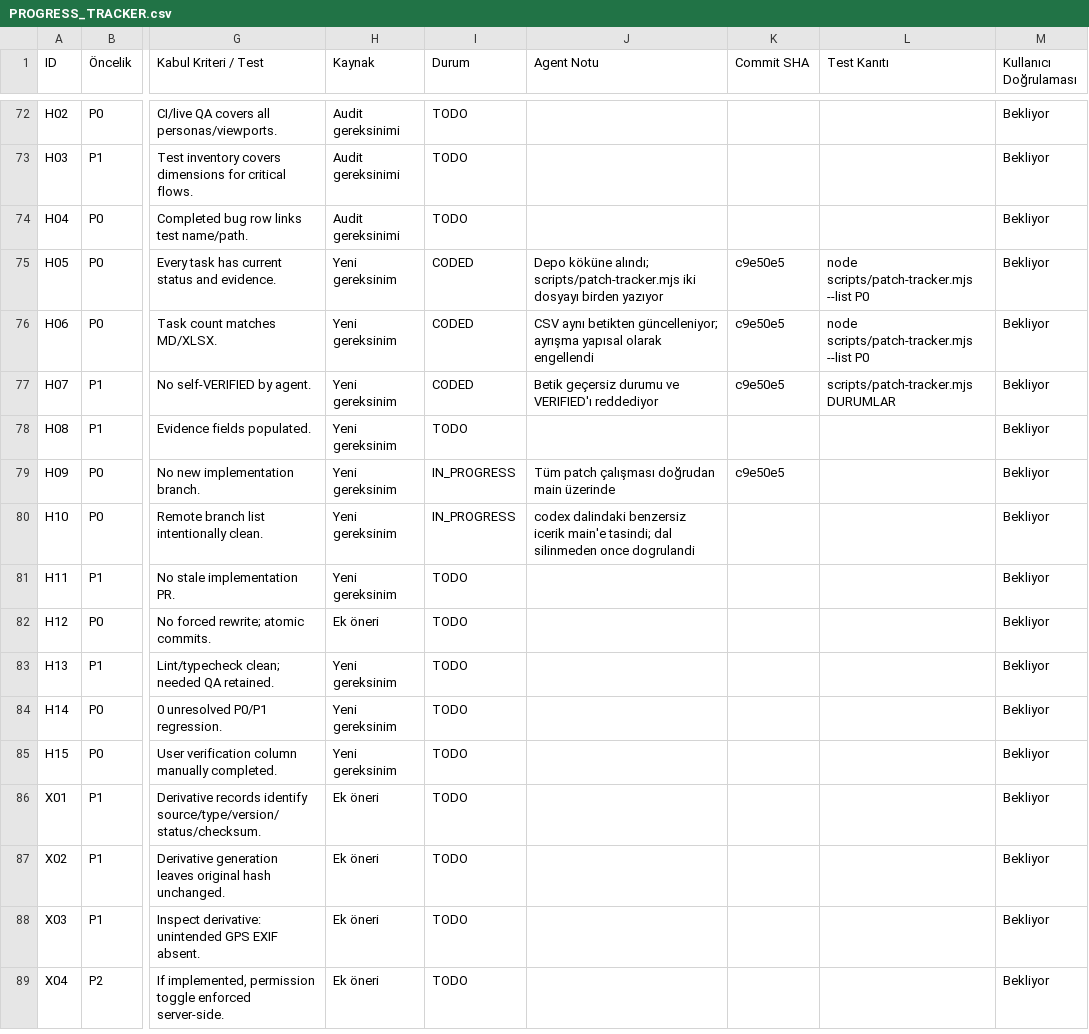
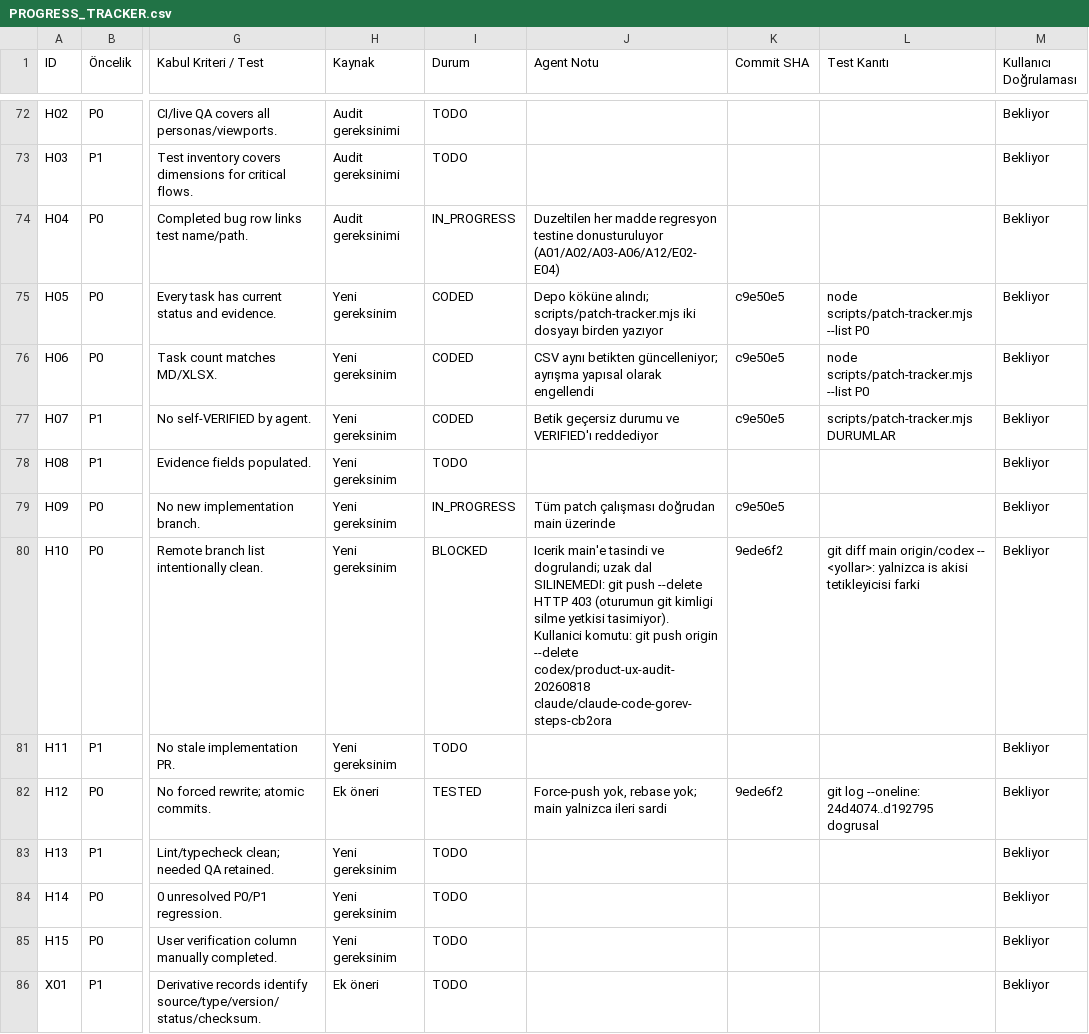
Before and after one commit to muratsana/astrohub, a CSV file: PROGRESS_TRACKER.csv, drawn as a sheet; only a part is shown, gaps mark what is left out; the shorter side is filled out with more unchanged rows; the diff names each change by its address in the sheet, - before the commit and + after, or states it on an @@ line.

```diff
--- a/PROGRESS_TRACKER.csv
+++ b/PROGRESS_TRACKER.csv
-I74 (Durum): TODO
+I74 (Durum): IN_PROGRESS
-J74 (Agent Notu): (empty)
+J74 (Agent Notu): Duzeltilen her madde regresyon testine donusturuluyor (A01/A02/A03-A06/A12/E02-E04)
-I80 (Durum): IN_PROGRESS
+I80 (Durum): BLOCKED
-J80 (Agent Notu): codex dalindaki benzersiz icerik main'e tasindi; dal silinmeden once dogrulandi
+J80 (Agent Notu): Icerik main'e tasindi ve dogrulandi; uzak dal SILINEMEDI: git push --delete HTTP 403 (oturumun git kimligi silme yetkisi tasimiyor). Kullanici komutu: git push origin --delete codex/product-ux-audit-20260818 claude/claude-code-gorev-steps-cb2ora
-K80 (Commit SHA): (empty)
+K80 (Commit SHA): 9ede6f2
-L80 (Test Kanıtı): (empty)
+L80 (Test Kanıtı): git diff main origin/codex -- <yollar>: yalnizca is akisi tetikleyicisi farki
-I82 (Durum): TODO
+I82 (Durum): TESTED
-J82 (Agent Notu): (empty)
+J82 (Agent Notu): Force-push yok, rebase yok; main yalnizca ileri sardi
-K82 (Commit SHA): (empty)
+K82 (Commit SHA): 9ede6f2
-L82 (Test Kanıtı): (empty)
+L82 (Test Kanıtı): git log --oneline: 24d4074..d192795 dogrusal
```
Also changed, not shown: 1 other file.
